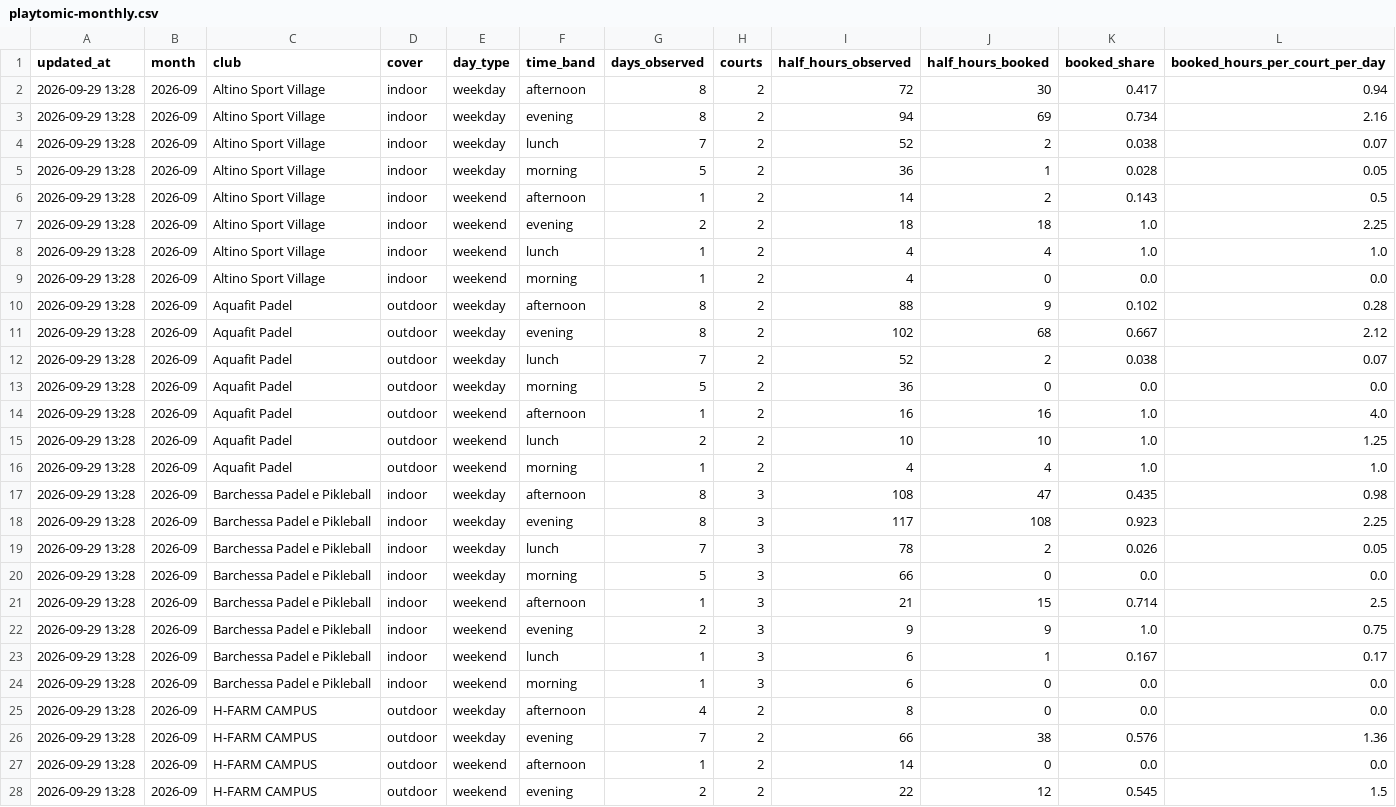
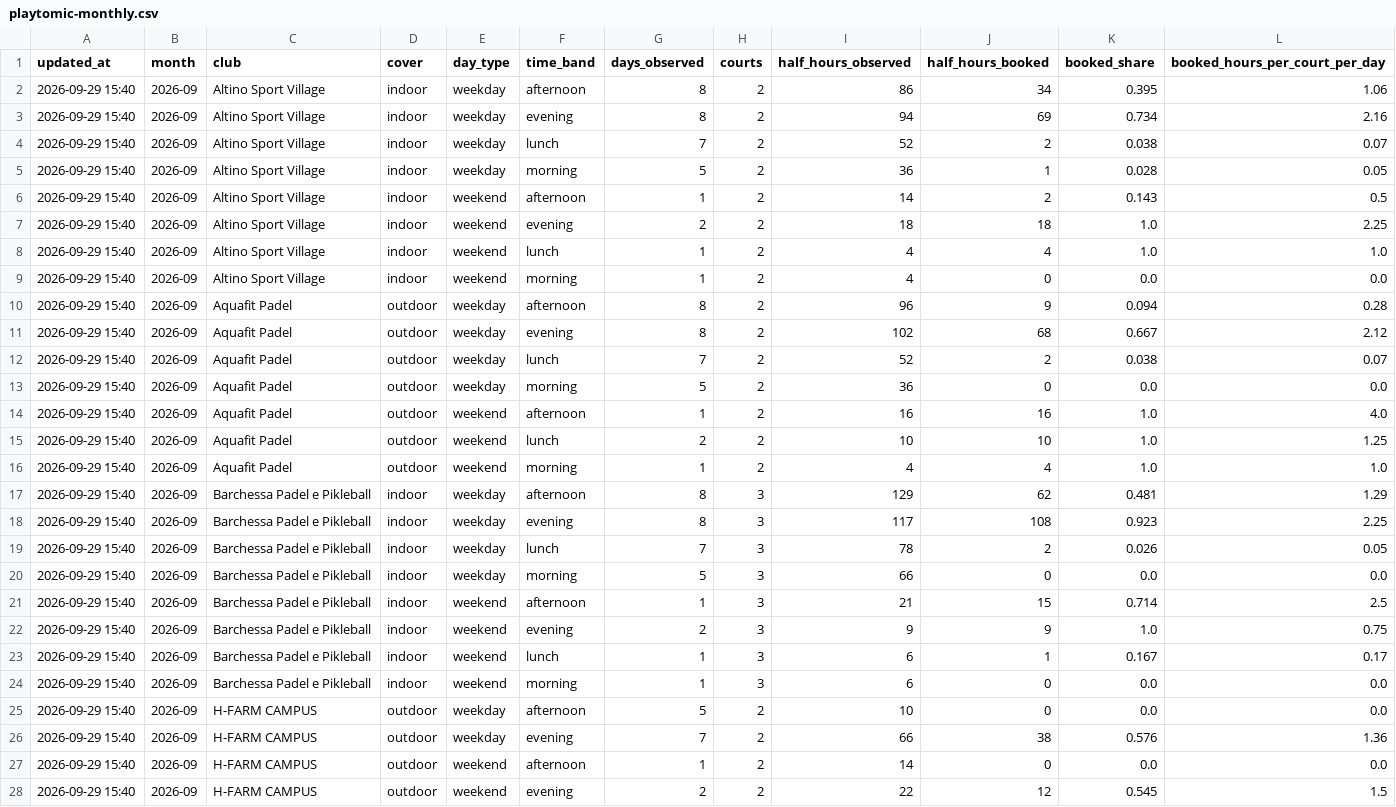
Before and after one commit to Giacbotta/nutrie-new-business-tracking, a CSV file: data/playtomic-monthly.csv, drawn as a sheet; only a part is shown; the diff covers the shown part only.

```diff
--- a/data/playtomic-monthly.csv
+++ b/data/playtomic-monthly.csv
@@ -1,28 +1,28 @@
 updated_at,month,club,cover,day_type,time_band,days_observed,courts,half_hours_observed,half_hours_booked,booked_share,booked_hours_per_court_per_day
-2026-09-29 13:28,2026-09,Altino Sport Village,indoor,weekday,afternoon,8,2,72,30,0.417,0.94
-2026-09-29 13:28,2026-09,Altino Sport Village,indoor,weekday,evening,8,2,94,69,0.734,2.16
-2026-09-29 13:28,2026-09,Altino Sport Village,indoor,weekday,lunch,7,2,52,2,0.038,0.07
-2026-09-29 13:28,2026-09,Altino Sport Village,indoor,weekday,morning,5,2,36,1,0.028,0.05
-2026-09-29 13:28,2026-09,Altino Sport Village,indoor,weekend,afternoon,1,2,14,2,0.143,0.5
-2026-09-29 13:28,2026-09,Altino Sport Village,indoor,weekend,evening,2,2,18,18,1.0,2.25
-2026-09-29 13:28,2026-09,Altino Sport Village,indoor,weekend,lunch,1,2,4,4,1.0,1.0
-2026-09-29 13:28,2026-09,Altino Sport Village,indoor,weekend,morning,1,2,4,0,0.0,0.0
-2026-09-29 13:28,2026-09,Aquafit Padel,outdoor,weekday,afternoon,8,2,88,9,0.102,0.28
-2026-09-29 13:28,2026-09,Aquafit Padel,outdoor,weekday,evening,8,2,102,68,0.667,2.12
-2026-09-29 13:28,2026-09,Aquafit Padel,outdoor,weekday,lunch,7,2,52,2,0.038,0.07
-2026-09-29 13:28,2026-09,Aquafit Padel,outdoor,weekday,morning,5,2,36,0,0.0,0.0
-2026-09-29 13:28,2026-09,Aquafit Padel,outdoor,weekend,afternoon,1,2,16,16,1.0,4.0
-2026-09-29 13:28,2026-09,Aquafit Padel,outdoor,weekend,lunch,2,2,10,10,1.0,1.25
-2026-09-29 13:28,2026-09,Aquafit Padel,outdoor,weekend,morning,1,2,4,4,1.0,1.0
-2026-09-29 13:28,2026-09,Barchessa Padel e Pikleball,indoor,weekday,afternoon,8,3,108,47,0.435,0.98
-2026-09-29 13:28,2026-09,Barchessa Padel e Pikleball,indoor,weekday,evening,8,3,117,108,0.923,2.25
-2026-09-29 13:28,2026-09,Barchessa Padel e Pikleball,indoor,weekday,lunch,7,3,78,2,0.026,0.05
-2026-09-29 13:28,2026-09,Barchessa Padel e Pikleball,indoor,weekday,morning,5,3,66,0,0.0,0.0
-2026-09-29 13:28,2026-09,Barchessa Padel e Pikleball,indoor,weekend,afternoon,1,3,21,15,0.714,2.5
-2026-09-29 13:28,2026-09,Barchessa Padel e Pikleball,indoor,weekend,evening,2,3,9,9,1.0,0.75
-2026-09-29 13:28,2026-09,Barchessa Padel e Pikleball,indoor,weekend,lunch,1,3,6,1,0.167,0.17
-2026-09-29 13:28,2026-09,Barchessa Padel e Pikleball,indoor,weekend,morning,1,3,6,0,0.0,0.0
-2026-09-29 13:28,2026-09,H-FARM CAMPUS,outdoor,weekday,afternoon,4,2,8,0,0.0,0.0
-2026-09-29 13:28,2026-09,H-FARM CAMPUS,outdoor,weekday,evening,7,2,66,38,0.576,1.36
-2026-09-29 13:28,2026-09,H-FARM CAMPUS,outdoor,weekend,afternoon,1,2,14,0,0.0,0.0
-2026-09-29 13:28,2026-09,H-FARM CAMPUS,outdoor,weekend,evening,2,2,22,12,0.545,1.5
+2026-09-29 15:40,2026-09,Altino Sport Village,indoor,weekday,afternoon,8,2,86,34,0.395,1.06
+2026-09-29 15:40,2026-09,Altino Sport Village,indoor,weekday,evening,8,2,94,69,0.734,2.16
+2026-09-29 15:40,2026-09,Altino Sport Village,indoor,weekday,lunch,7,2,52,2,0.038,0.07
+2026-09-29 15:40,2026-09,Altino Sport Village,indoor,weekday,morning,5,2,36,1,0.028,0.05
+2026-09-29 15:40,2026-09,Altino Sport Village,indoor,weekend,afternoon,1,2,14,2,0.143,0.5
+2026-09-29 15:40,2026-09,Altino Sport Village,indoor,weekend,evening,2,2,18,18,1.0,2.25
+2026-09-29 15:40,2026-09,Altino Sport Village,indoor,weekend,lunch,1,2,4,4,1.0,1.0
+2026-09-29 15:40,2026-09,Altino Sport Village,indoor,weekend,morning,1,2,4,0,0.0,0.0
+2026-09-29 15:40,2026-09,Aquafit Padel,outdoor,weekday,afternoon,8,2,96,9,0.094,0.28
+2026-09-29 15:40,2026-09,Aquafit Padel,outdoor,weekday,evening,8,2,102,68,0.667,2.12
+2026-09-29 15:40,2026-09,Aquafit Padel,outdoor,weekday,lunch,7,2,52,2,0.038,0.07
+2026-09-29 15:40,2026-09,Aquafit Padel,outdoor,weekday,morning,5,2,36,0,0.0,0.0
+2026-09-29 15:40,2026-09,Aquafit Padel,outdoor,weekend,afternoon,1,2,16,16,1.0,4.0
+2026-09-29 15:40,2026-09,Aquafit Padel,outdoor,weekend,lunch,2,2,10,10,1.0,1.25
+2026-09-29 15:40,2026-09,Aquafit Padel,outdoor,weekend,morning,1,2,4,4,1.0,1.0
+2026-09-29 15:40,2026-09,Barchessa Padel e Pikleball,indoor,weekday,afternoon,8,3,129,62,0.481,1.29
+2026-09-29 15:40,2026-09,Barchessa Padel e Pikleball,indoor,weekday,evening,8,3,117,108,0.923,2.25
+2026-09-29 15:40,2026-09,Barchessa Padel e Pikleball,indoor,weekday,lunch,7,3,78,2,0.026,0.05
+2026-09-29 15:40,2026-09,Barchessa Padel e Pikleball,indoor,weekday,morning,5,3,66,0,0.0,0.0
+2026-09-29 15:40,2026-09,Barchessa Padel e Pikleball,indoor,weekend,afternoon,1,3,21,15,0.714,2.5
+2026-09-29 15:40,2026-09,Barchessa Padel e Pikleball,indoor,weekend,evening,2,3,9,9,1.0,0.75
+2026-09-29 15:40,2026-09,Barchessa Padel e Pikleball,indoor,weekend,lunch,1,3,6,1,0.167,0.17
+2026-09-29 15:40,2026-09,Barchessa Padel e Pikleball,indoor,weekend,morning,1,3,6,0,0.0,0.0
+2026-09-29 15:40,2026-09,H-FARM CAMPUS,outdoor,weekday,afternoon,5,2,10,0,0.0,0.0
+2026-09-29 15:40,2026-09,H-FARM CAMPUS,outdoor,weekday,evening,7,2,66,38,0.576,1.36
+2026-09-29 15:40,2026-09,H-FARM CAMPUS,outdoor,weekend,afternoon,1,2,14,0,0.0,0.0
+2026-09-29 15:40,2026-09,H-FARM CAMPUS,outdoor,weekend,evening,2,2,22,12,0.545,1.5
```
Also changed, not shown: 94 edited cells elsewhere in this file, data/playtomic-health.csv, data/playtomic-summary.csv, 1 other file.
